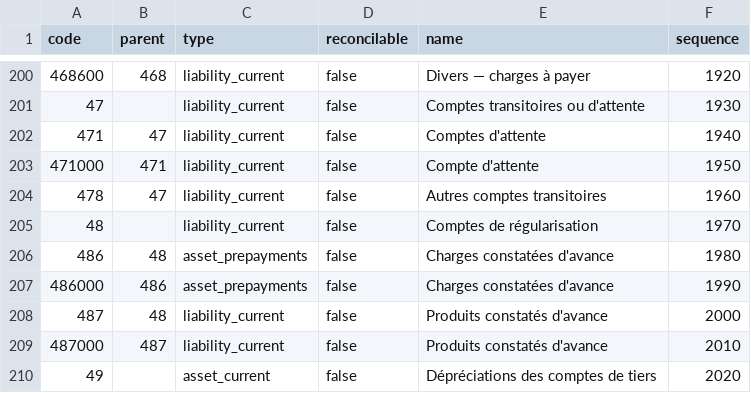
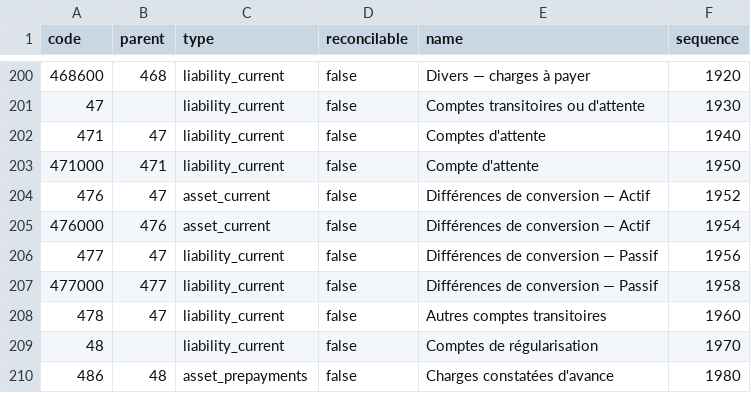
Before and after one commit to Ekwo-ai/ekwo-os, a CSV file: packs/fr/accounts.csv, drawn as a sheet; only a part is shown, gaps mark what is left out; the shorter side is filled out with more unchanged rows.

```diff
--- a/packs/fr/accounts.csv
+++ b/packs/fr/accounts.csv
@@ -203,2 +203,6 @@ code,parent,type,reconcilable,name,sequence
 471000,471,liability_current,false,Compte d'attente,1950
+476,47,asset_current,false,Différences de conversion — Actif,1952
+476000,476,asset_current,false,Différences de conversion — Actif,1954
+477,47,liability_current,false,Différences de conversion — Passif,1956
+477000,477,liability_current,false,Différences de conversion — Passif,1958
 478,47,liability_current,false,Autres comptes transitoires,1960
```
Also changed, not shown: packs/fr/accounts.association.csv, 46 other files.
